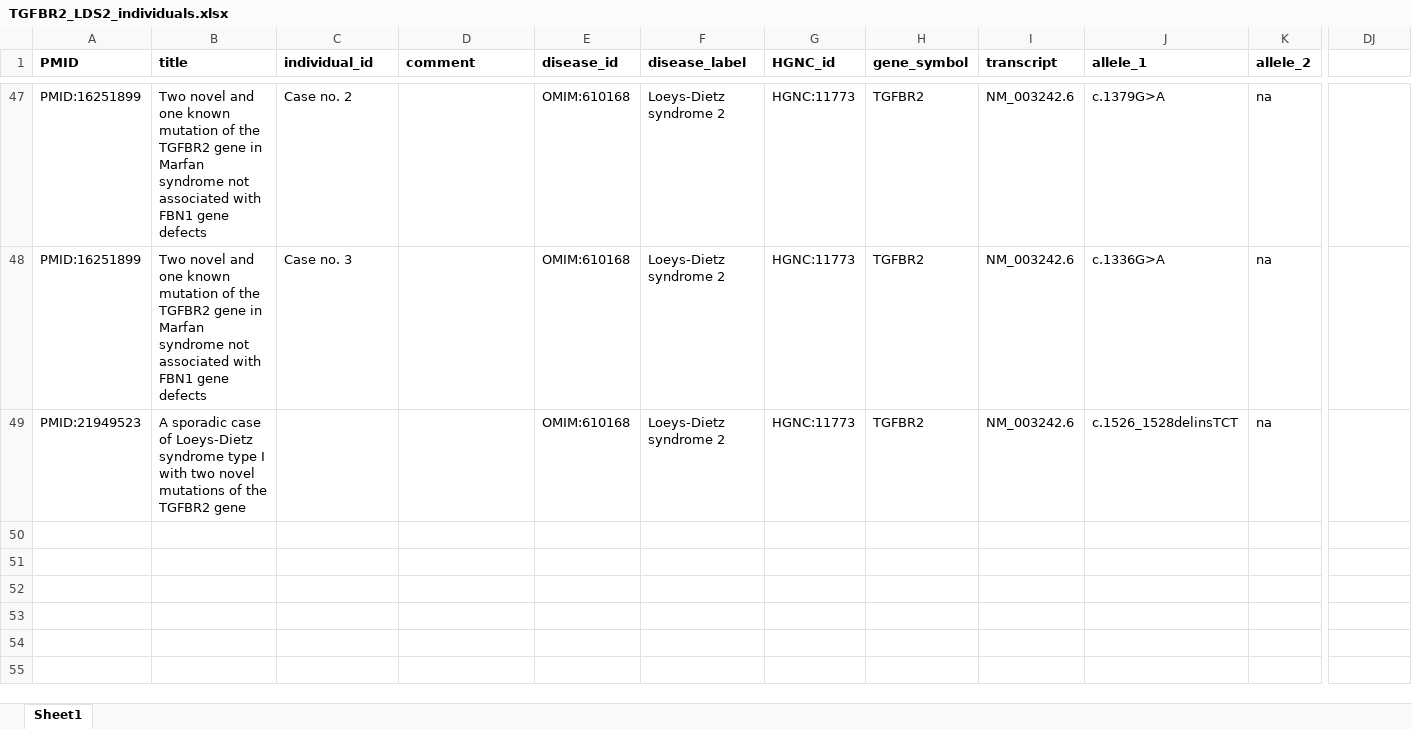
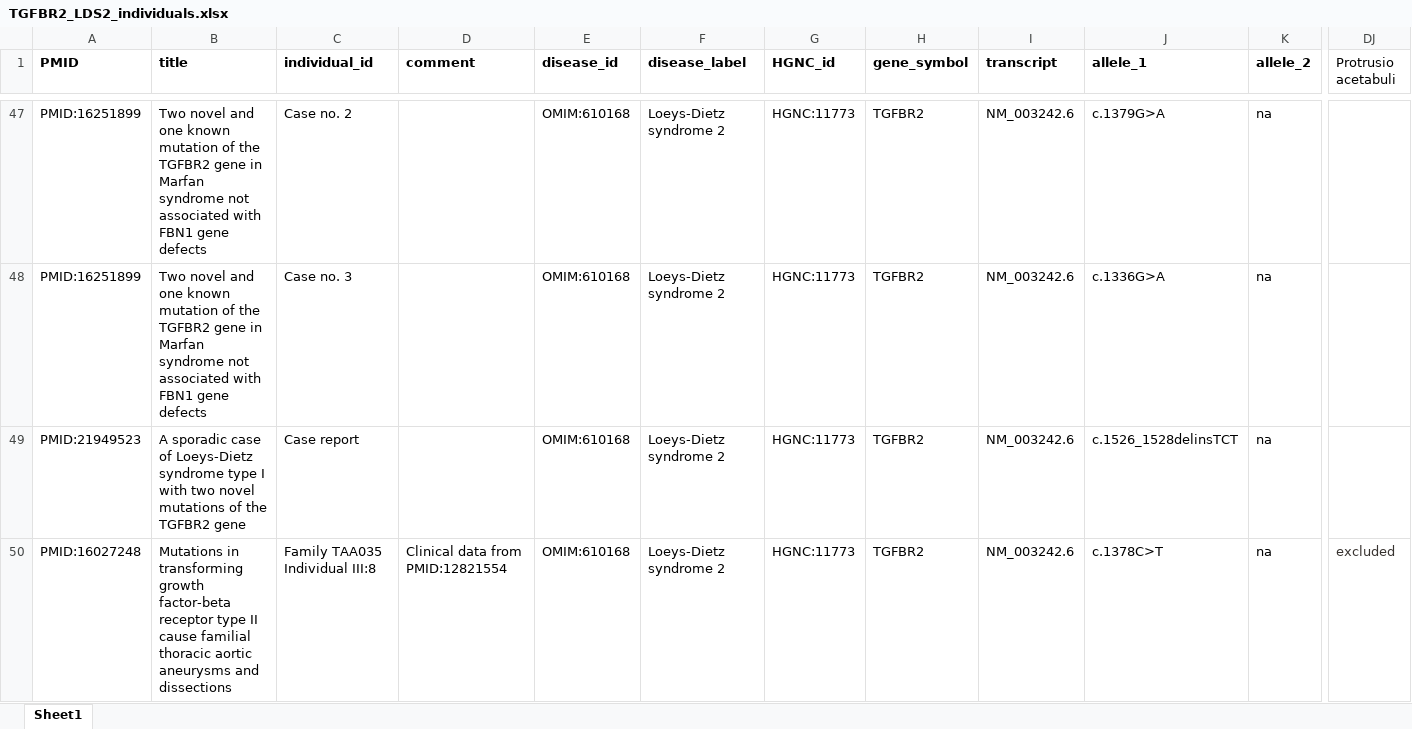
Before and after one commit to monarch-initiative/phenopacket-store, an Excel workbook: notebooks/TGFBR2/input/TGFBR2_LDS2_individuals.xlsx, sheet Sheet1, drawn as a sheet; only a part is shown, gaps mark what is left out; values as stored, in another font and other column widths than the file's, no borders; rows hold the shown columns only; the diff covers the shown part only; the diff names each change by its address in the sheet, - before the commit and + after, or states it on an @@ line.

Commit message:
TGFBR2

```diff
--- a/notebooks/TGFBR2/input/TGFBR2_LDS2_individuals.xlsx (sheet Sheet1)
+++ b/notebooks/TGFBR2/input/TGFBR2_LDS2_individuals.xlsx (sheet Sheet1)
-DJ1: (empty)
+DJ1: Protrusio acetabuli
-C49 (individual_id): (empty)
+C49 (individual_id): Case report
+row 50: PMID:16027248 | Mutations in transforming growth factor-beta receptor type II cause familial thoracic aortic aneurysms and dissections | Family TAA035 Individual III:8 | Clinical data from PMID:12821554 | OMIM:610168 | Loeys-Dietz syndrome 2 | HGNC:11773 | TGFBR2 | NM_003242.6 | c.1378C>T | na | excluded
```
Also changed, not shown: 5 added rows and 2 edited cells elsewhere in this sheet, 52 other files.
